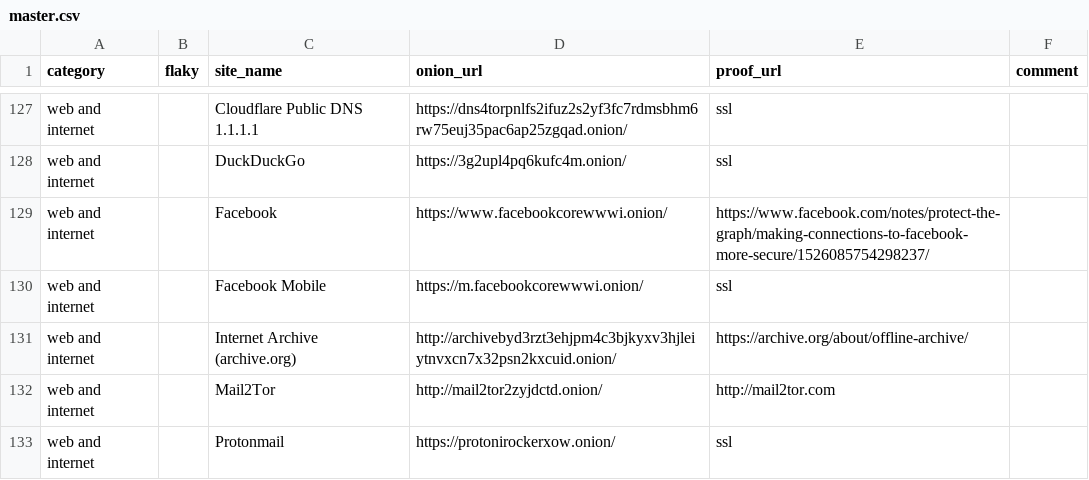
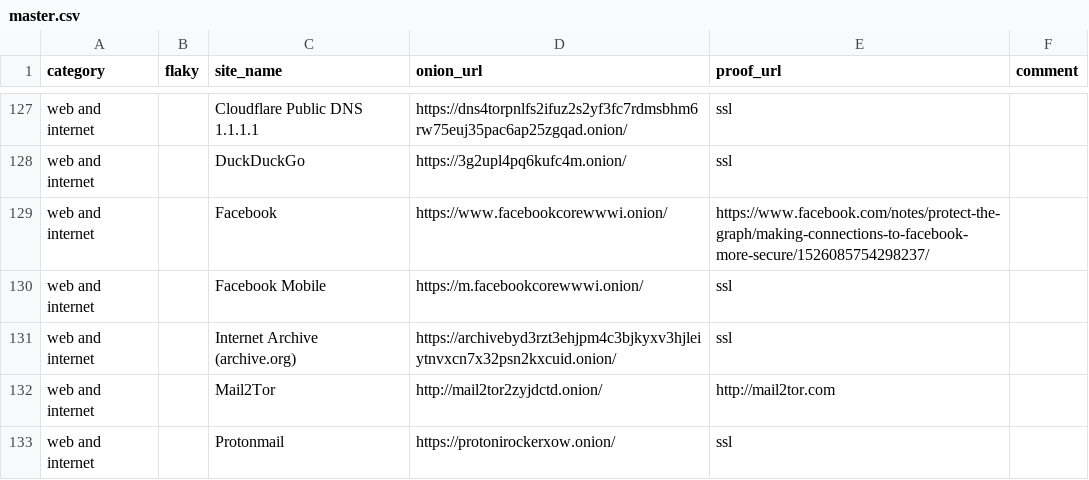
Before and after one commit to alecmuffett/real-world-onion-sites, a CSV file: master.csv, drawn as a sheet; only a part is shown, gaps mark what is left out.

```diff
--- a/master.csv
+++ b/master.csv
@@ -130,3 +130,3 @@ web and internet,,Facebook,https://www.facebookcorewwwi.onion/,https://www.faceb
 web and internet,,Facebook Mobile,https://m.facebookcorewwwi.onion/,ssl,
-web and internet,,Internet Archive (archive.org),http://archivebyd3rzt3ehjpm4c3bjkyxv3hjleiytnvxcn7x32psn2kxcuid.onion/,https://archive.org/about/offline-archive/,
+web and internet,,Internet Archive (archive.org),https://archivebyd3rzt3ehjpm4c3bjkyxv3hjleiytnvxcn7x32psn2kxcuid.onion/,ssl,
 web and internet,,Mail2Tor,http://mail2tor2zyjdctd.onion/,http://mail2tor.com,
```
Also changed, not shown: 1 other file.
